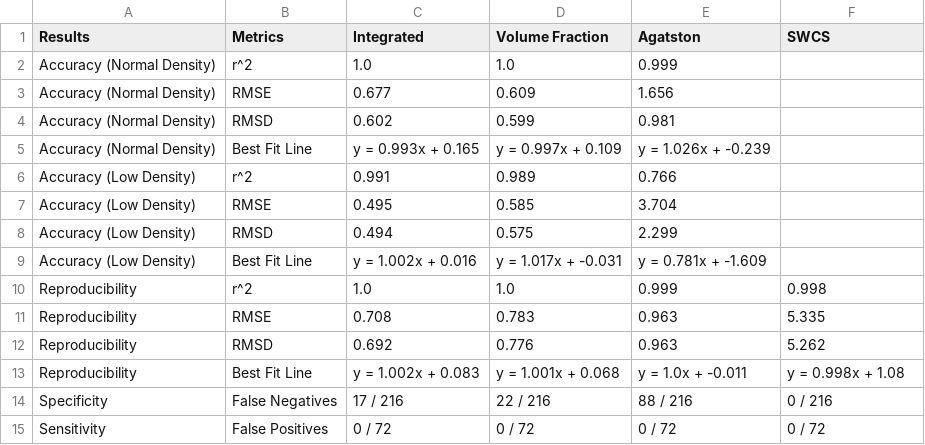
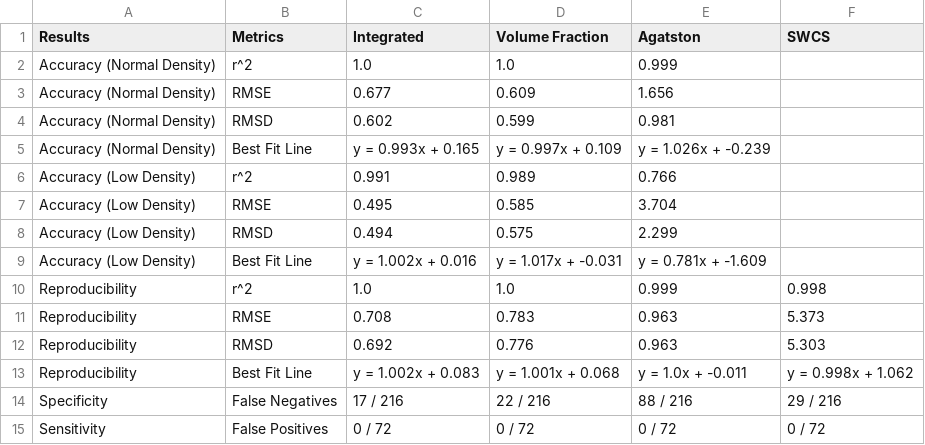
Before and after one commit to MolloiLab/cac-simulation, a CSV file: figures/stationary/summary.csv, drawn as a sheet.

```diff
--- a/figures/stationary/summary.csv
+++ b/figures/stationary/summary.csv
@@ -10,6 +10,6 @@ Accuracy (Low Density),Best Fit Line,y = 1.002x + 0.016,y = 1.017x + -0.031,y =
 Reproducibility,r^2,1.0,1.0,0.999,0.998
-Reproducibility,RMSE,0.708,0.783,0.963,5.335
-Reproducibility,RMSD,0.692,0.776,0.963,5.262
-Reproducibility,Best Fit Line,y = 1.002x + 0.083,y = 1.001x + 0.068,y = 1.0x + -0.011,y = 0.998x + 1.08
-Specificity,False Negatives,17 / 216,22 / 216,88 / 216,0 / 216
+Reproducibility,RMSE,0.708,0.783,0.963,5.373
+Reproducibility,RMSD,0.692,0.776,0.963,5.303
+Reproducibility,Best Fit Line,y = 1.002x + 0.083,y = 1.001x + 0.068,y = 1.0x + -0.011,y = 0.998x + 1.062
+Specificity,False Negatives,17 / 216,22 / 216,88 / 216,29 / 216
 Sensitivity,False Positives,0 / 72,0 / 72,0 / 72,0 / 72
```
Also changed, not shown: output_new/swcs/full2.csv, 17 other files.
